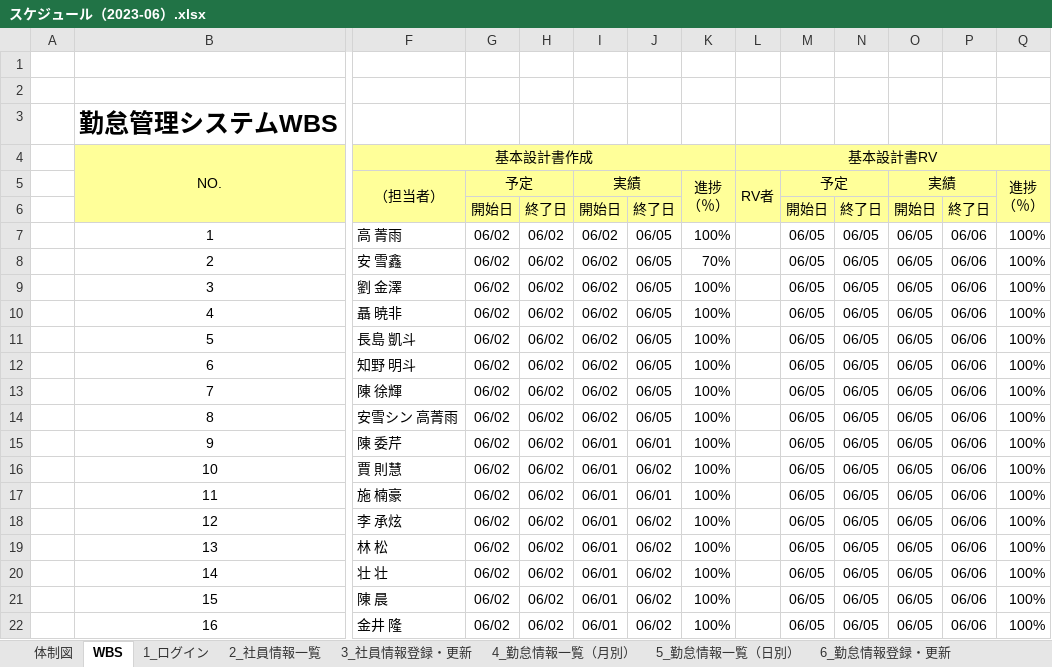
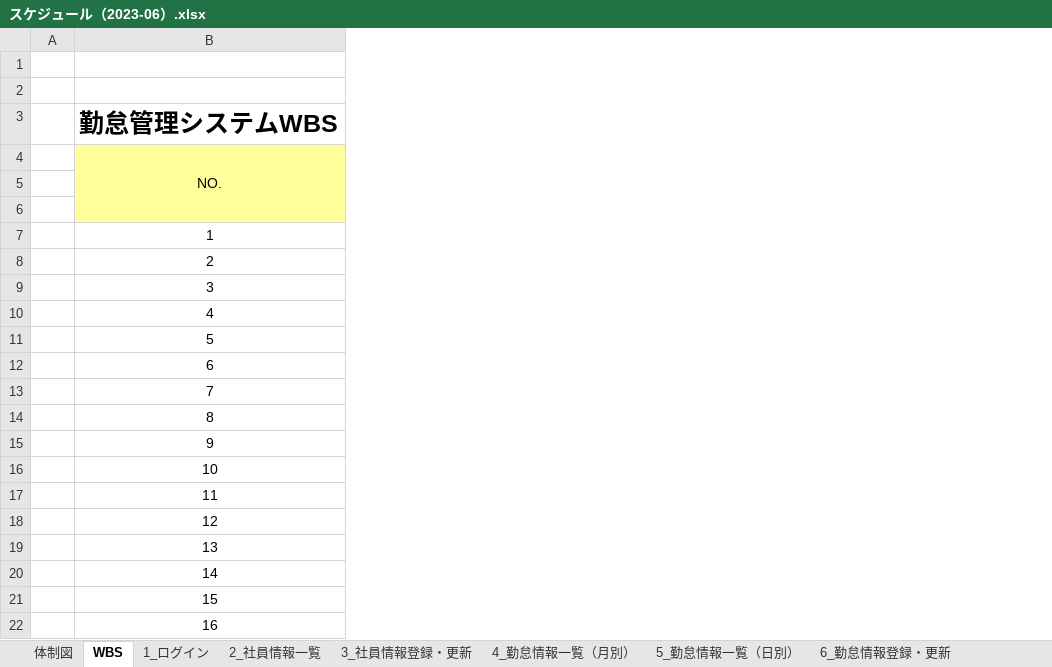
Before and after one commit to nts-ed/2023-06, an Excel workbook: スケジュール（2023-06）.xlsx, sheet WBS, drawn as a sheet; only a part is shown, gaps mark what is left out; values as stored, in another font and other column widths than the file's, no borders; conditional formats not drawn; ↵ is a line break in a cell; the diff covers the shown part only; the diff names each change by its address in the sheet, - before the commit and + after, or states it on an @@ line.

Commit message:
Add files via upload

```diff
--- a/スケジュール（2023-06）.xlsx (sheet WBS)
+++ b/スケジュール（2023-06）.xlsx (sheet WBS)
@@ column F (基本設計書作成) hidden, rows 5-22: （担当者） |  | 高 菁雨 | 安 雪鑫 | 劉 金澤 | 聶 暁非 | 長島 凱斗 | 知野 明斗 | 陳 徐輝 | 安雪シン 高菁雨 | 陳 委芹 | 賈 則慧 | 施 楠豪 | 李 承炫 | 林 松 | 壮 壮 | 陳 晨 | 金井 隆 @@
@@ column G hidden, rows 5-22: 予定 | 開始日 | 06/02 | 06/02 | 06/02 | 06/02 | 06/02 | 06/02 | 06/02 | 06/02 | 06/02 | 06/02 | 06/02 | 06/02 | 06/02 | 06/02 | 06/02 | 06/02 @@
@@ column H hidden, rows 6-22: 終了日 | 06/02 | 06/02 | 06/02 | 06/02 | 06/02 | 06/02 | 06/02 | 06/02 | 06/02 | 06/02 | 06/02 | 06/02 | 06/02 | 06/02 | 06/02 | 06/02 @@
@@ column I hidden, rows 5-22: 実績 | 開始日 | 06/02 | 06/02 | 06/02 | 06/02 | 06/02 | 06/02 | 06/02 | 06/02 | 06/01 | 06/01 | 06/01 | 06/01 | 06/01 | 06/01 | 06/01 | 06/01 @@
@@ column J hidden, rows 6-22: 終了日 | 06/05 | 06/05 | 06/05 | 06/05 | 06/05 | 06/05 | 06/05 | 06/05 | 06/01 | 06/02 | 06/01 | 06/02 | 06/02 | 06/02 | 06/02 | 06/02 @@
@@ column K hidden, rows 5-22: 進捗 ↵ （％） |  | 100% | 70% | 100% | 100% | 100% | 100% | 100% | 100% | 100% | 100% | 100% | 100% | 100% | 100% | 100% | 100% @@
@@ column L (基本設計書RV) hidden, row 5: RV者 @@
@@ column M hidden, rows 5-22: 予定 | 開始日 | 06/05 | 06/05 | 06/05 | 06/05 | 06/05 | 06/05 | 06/05 | 06/05 | 06/05 | 06/05 | 06/05 | 06/05 | 06/05 | 06/05 | 06/05 | 06/05 @@
@@ column N hidden, rows 6-22: 終了日 | 06/05 | 06/05 | 06/05 | 06/05 | 06/05 | 06/05 | 06/05 | 06/05 | 06/05 | 06/05 | 06/05 | 06/05 | 06/05 | 06/05 | 06/05 | 06/05 @@
@@ column O hidden, rows 5-22: 実績 | 開始日 | 06/05 | 06/05 | 06/05 | 06/05 | 06/05 | 06/05 | 06/05 | 06/05 | 06/05 | 06/05 | 06/05 | 06/05 | 06/05 | 06/05 | 06/05 | 06/05 @@
@@ column P hidden, rows 6-22: 終了日 | 06/06 | 06/06 | 06/06 | 06/06 | 06/06 | 06/06 | 06/06 | 06/06 | 06/06 | 06/06 | 06/06 | 06/06 | 06/06 | 06/06 | 06/06 | 06/06 @@
@@ column Q hidden, rows 5-22: 進捗 ↵ （％） |  | 100% | 100% | 100% | 100% | 100% | 100% | 100% | 100% | 100% | 100% | 100% | 100% | 100% | 100% | 100% | 100% @@
```
Also changed, not shown: 14 removed columns elsewhere in this sheet, hidden cells.
